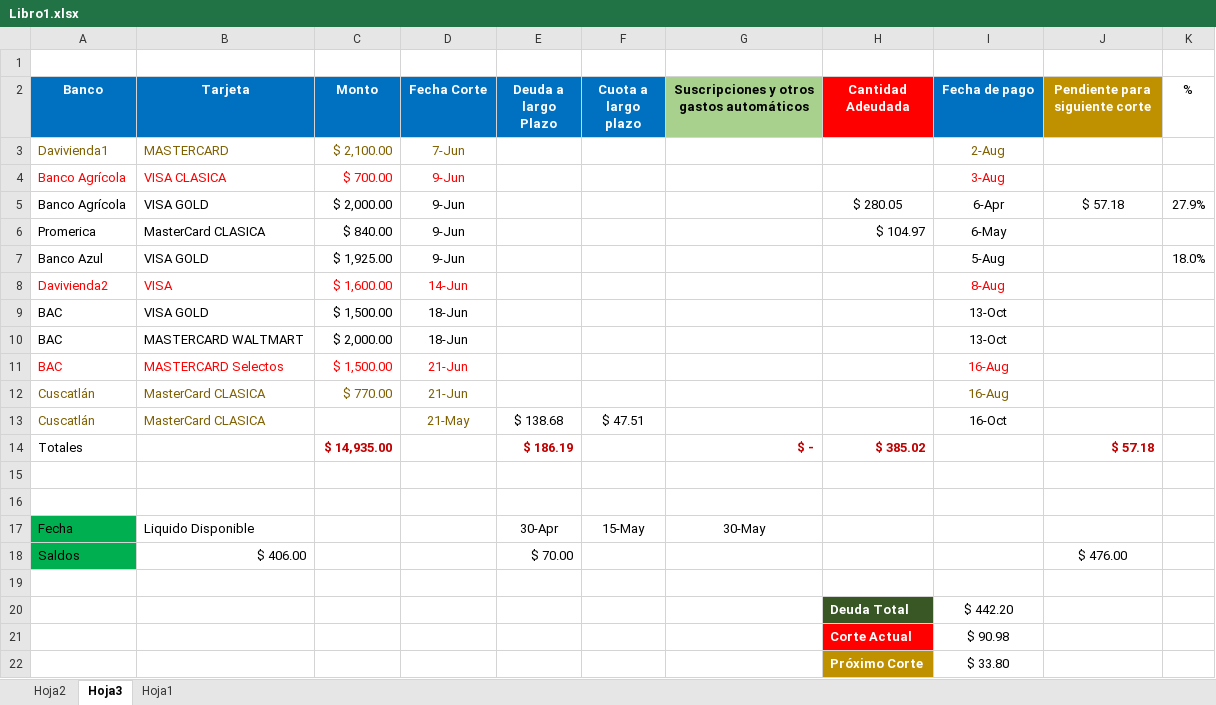
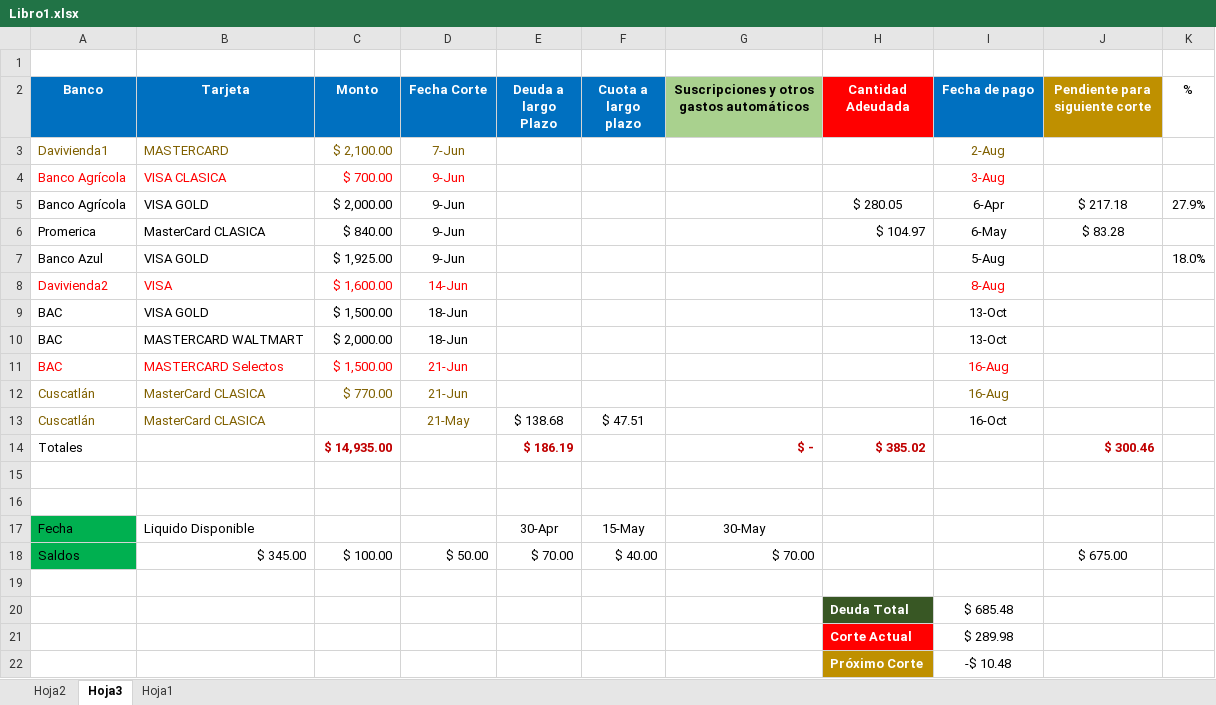
Before and after one commit to LVasquez93/UES-2026, an Excel workbook: Libro1.xlsx, sheet Hoja3, drawn as a sheet; values as stored, in another font and other column widths than the file's, no borders; conditional formats and table styles not drawn; removed rows and columns are numbered as before the commit, all else as after; the diff names each change by its address in the sheet, - before the commit and + after, or states it on an @@ line.

```diff
--- a/Libro1.xlsx (sheet Hoja3)
+++ b/Libro1.xlsx (sheet Hoja3)
-J5 (Pendiente para siguiente corte): $ 57.18
+J5 (Pendiente para siguiente corte): $ 217.18
-J6 (Pendiente para siguiente corte): (empty)
+J6 (Pendiente para siguiente corte): $ 83.28
-J14 (Pendiente para siguiente corte): $ 57.18
+J14 (Pendiente para siguiente corte): $ 300.46
-row 18: Saldos | $ 406.00 |  |  | $ 70.00 |  |  |  |  | $ 476.00
+row 18: Saldos | $ 345.00 | $ 100.00 | $ 50.00 | $ 70.00 | $ 40.00 | $ 70.00 |  |  | $ 675.00
-I20 (Fecha de pago): $ 442.20
+I20 (Fecha de pago): $ 685.48
-I21 (Fecha de pago): $ 90.98
+I21 (Fecha de pago): $ 289.98
-I22 (Fecha de pago): $ 33.80
+I22 (Fecha de pago): -$ 10.48
```
Also changed, not shown: sheet Hoja2, Ciclo 01/Cuadro de notas.xlsx.
